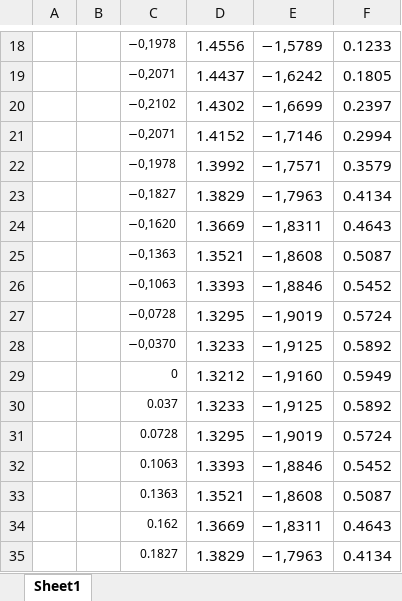
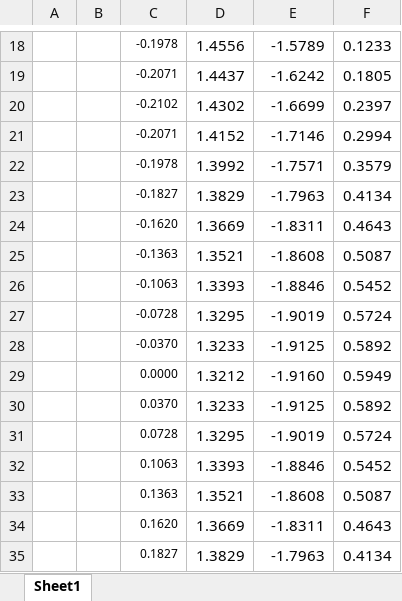
Before and after one commit to Colin-Wang-design/dynamixel_robot_arm, an Excel workbook: data/test.xlsx, sheet Sheet1, drawn as a sheet; only a part is shown, gaps mark what is left out; values as stored, in another font and other column widths than the file's, no borders; the diff covers the shown part only; the diff names each change by its address in the sheet, - before the commit and + after, or states it on an @@ line.

```diff
--- a/data/test.xlsx (sheet Sheet1)
+++ b/data/test.xlsx (sheet Sheet1)
-C18: −0,1978
+C18: -0.1978
-E18: −1,5789
+E18: -1.5789
-C19: −0,2071
+C19: -0.2071
-E19: −1,6242
+E19: -1.6242
-C20: −0,2102
+C20: -0.2102
-E20: −1,6699
+E20: -1.6699
-C21: −0,2071
+C21: -0.2071
-E21: −1,7146
+E21: -1.7146
-C22: −0,1978
+C22: -0.1978
-E22: −1,7571
+E22: -1.7571
-C23: −0,1827
+C23: -0.1827
-E23: −1,7963
+E23: -1.7963
-C24: −0,1620
+C24: -0.1620
-E24: −1,8311
+E24: -1.8311
-C25: −0,1363
+C25: -0.1363
-E25: −1,8608
+E25: -1.8608
-C26: −0,1063
+C26: -0.1063
-E26: −1,8846
+E26: -1.8846
-C27: −0,0728
+C27: -0.0728
-E27: −1,9019
+E27: -1.9019
-C28: −0,0370
+C28: -0.0370
-E28: −1,9125
+E28: -1.9125
-C29: 0
+C29: 0.0000
-E29: −1,9160
+E29: -1.9160
-C30: 0.037
+C30: 0.0370
-E30: −1,9125
+E30: -1.9125
-E31: −1,9019
+E31: -1.9019
-E32: −1,8846
+E32: -1.8846
-E33: −1,8608
+E33: -1.8608
-C34: 0.162
+C34: 0.1620
-E34: −1,8311
+E34: -1.8311
-E35: −1,7963
+E35: -1.7963
```
Also changed, not shown: 4 added rows, 4 removed rows, 26 edited cells and cell formats elsewhere in this sheet, 6 other files.
